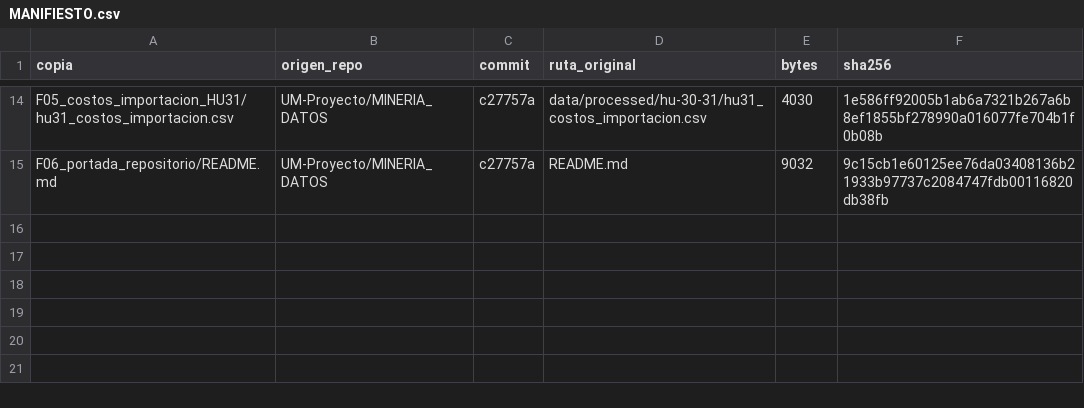
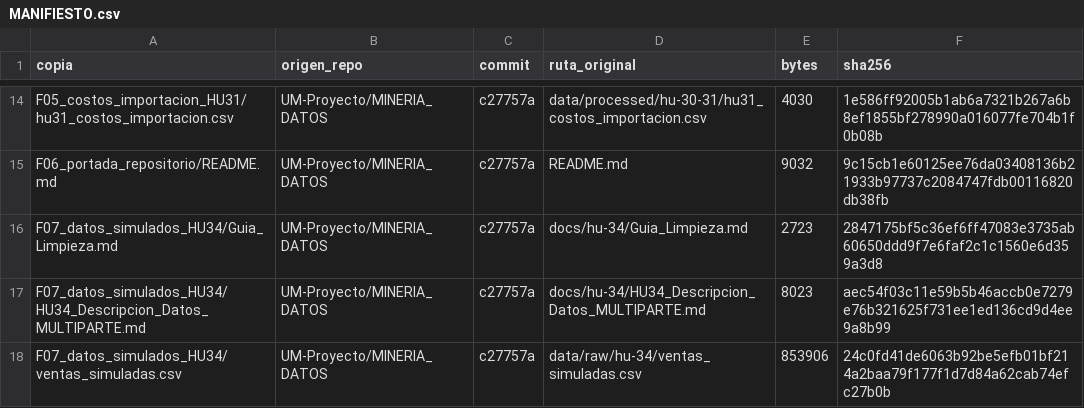
Before and after one commit to UM-Proyecto/PROYECTO_INTEGRADOR, a CSV file: fuentes/MANIFIESTO.csv, drawn as a sheet; only a part is shown, gaps mark what is left out; the diff names each change by its address in the sheet, - before the commit and + after, or states it on an @@ line.

Commit message:
Fuente nueva F07 (HU-34: descripción de los datos simulados, ventas diarias y guía de limpieza) copiada de MINERIA_DATOS@c27757a para la segunda ingesta

```diff
--- a/fuentes/MANIFIESTO.csv
+++ b/fuentes/MANIFIESTO.csv
+row 16: F07_datos_simulados_HU34/Guia_Limpieza.md | UM-Proyecto/MINERIA_DATOS | c27757a | docs/hu-34/Guia_Limpieza.md | 2723 | 2847175bf5c36ef6ff47083e3735ab60650ddd9f7e6faf2c1c1560e6d359a3d8
+row 17: F07_datos_simulados_HU34/HU34_Descripcion_Datos_MULTIPARTE.md | UM-Proyecto/MINERIA_DATOS | c27757a | docs/hu-34/HU34_Descripcion_Datos_MULTIPARTE.md | 8023 | aec54f03c11e59b5b46accb0e7279e76b321625f731ee1ed136cd9d4ee9a8b99
+row 18: F07_datos_simulados_HU34/ventas_simuladas.csv | UM-Proyecto/MINERIA_DATOS | c27757a | data/raw/hu-34/ventas_simuladas.csv | 853906 | 24c0fd41de6063b92be5efb01bf214a2baa79f177f1d7d84a62cab74efc27b0b
```
Also changed, not shown: 4 other files.
